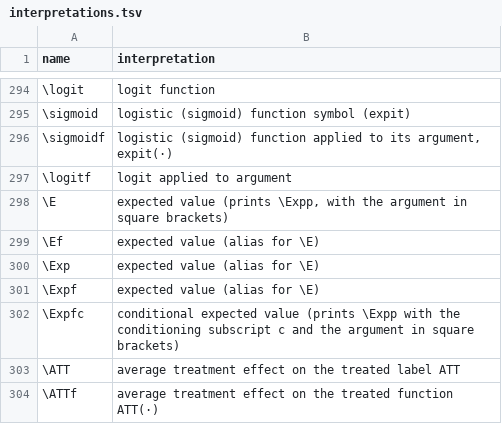
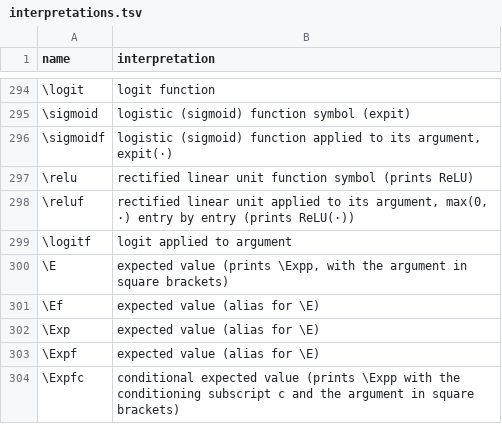
Before and after one commit to Morrison-Lab/macros, a TSV file: interpretations.tsv, drawn as a sheet; only a part is shown, gaps mark what is left out; the shorter side is filled out with more unchanged rows.

```diff
--- a/interpretations.tsv
+++ b/interpretations.tsv
@@ -296,2 +296,4 @@ name	interpretation
 \sigmoidf	logistic (sigmoid) function applied to its argument, expit(·)
+\relu	rectified linear unit function symbol (prints ReLU)
+\reluf	rectified linear unit applied to its argument, max(0, ·) entry by entry (prints ReLU(·))
 \logitf	logit applied to argument
```
Also changed, not shown: data/symbols-all.csv, 2 other files.
